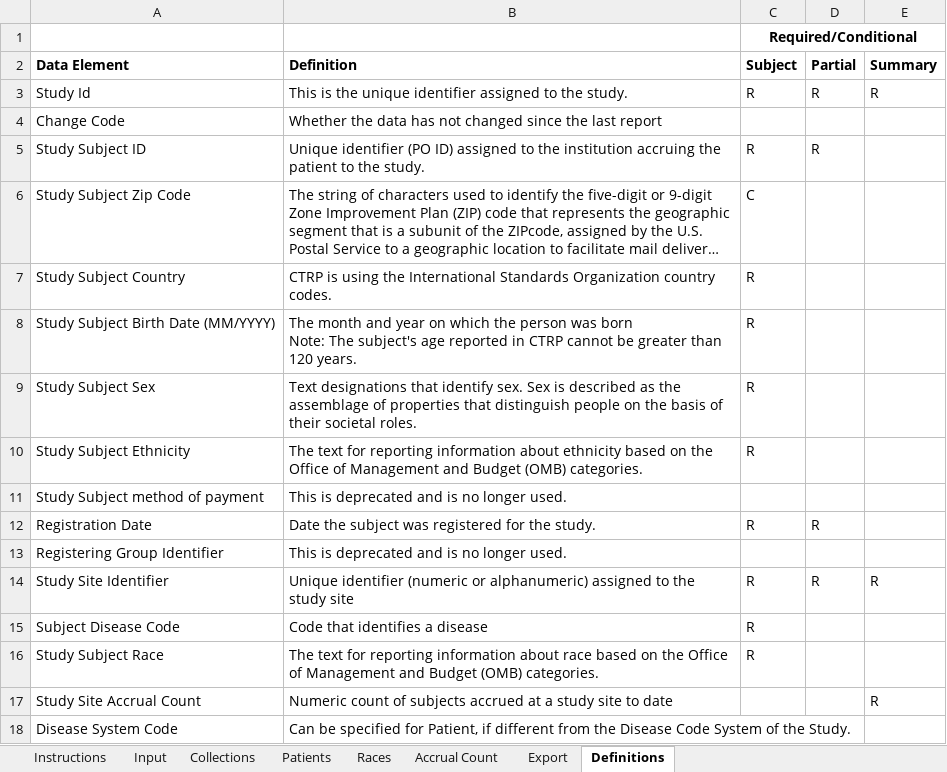
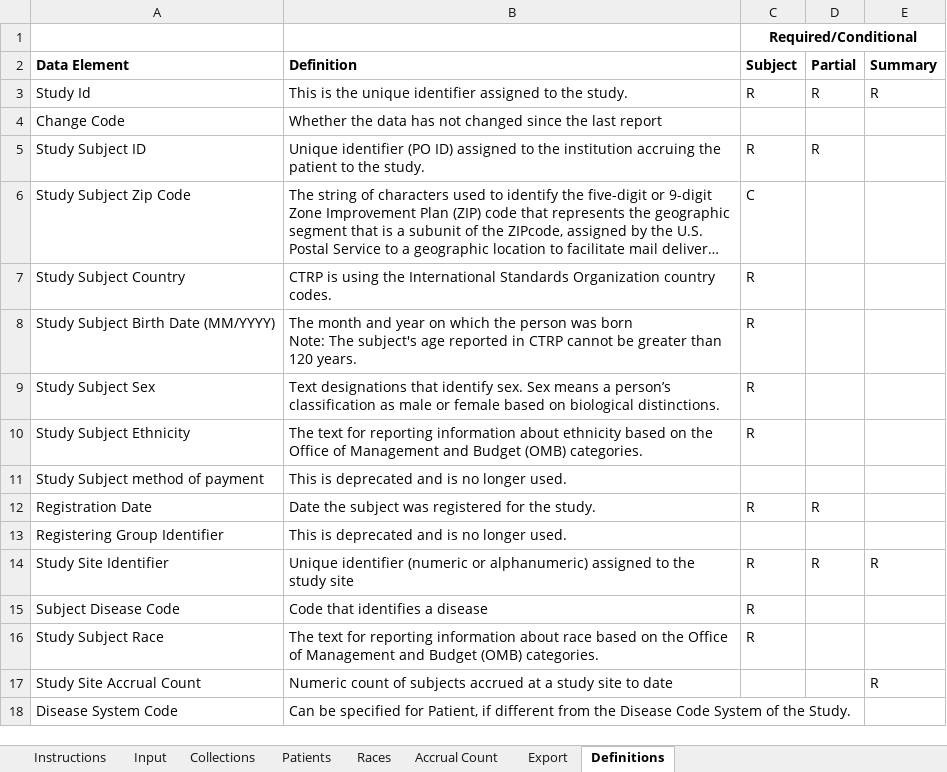
Before and after one commit to NCI-CTRP/ctrp_docs, an Excel workbook: shared/Attach_5C_Accrual Batch File Tool.xlsm, sheet Definitions, drawn as a sheet; long unchanged cells end in …; values as stored, in another font and other column widths than the file's, no borders; the diff names each change by its address in the sheet, - before the commit and + after, or states it on an @@ line.

```diff
--- a/shared/Attach_5C_Accrual Batch File Tool.xlsm (sheet Definitions)
+++ b/shared/Attach_5C_Accrual Batch File Tool.xlsm (sheet Definitions)
-B9 (Definition): …sex. Sex is described as the assemblage of properties that distinguish people on the basis of their societal roles.
+B9 (Definition): …sex. Sex means a person’s classification as male or female based on biological distinctions.
```
Also changed, not shown: sheet Instructions, hidden cells, Attach_5C_Accrual Batch File Tool.xlsm, 1 other file.
